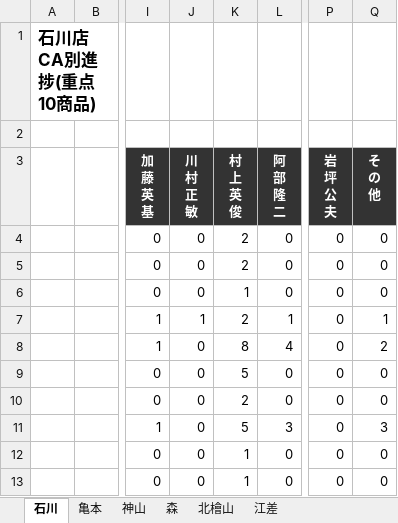
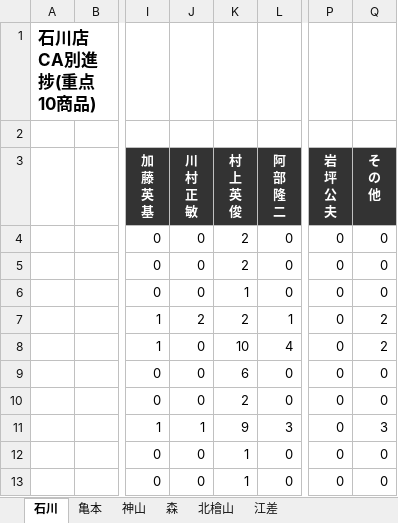
Before and after one commit to kir780866006052-sketch/jyuten-syouhin, an Excel workbook: 重点商品CA別進捗_2026年9月.xlsx, sheet 石川, drawn as a sheet; only a part is shown, gaps mark what is left out; values as stored, in another font and other column widths than the file's, no borders; charts and pictures not drawn; the diff names each change by its address in the sheet, - before the commit and + after, or states it on an @@ line.

```diff
--- a/重点商品CA別進捗_2026年9月.xlsx (sheet 石川)
+++ b/重点商品CA別進捗_2026年9月.xlsx (sheet 石川)
-J7 (川 村 正 敏): 1
+J7 (川 村 正 敏): 2
-Q7 (そ の 他): 1
+Q7 (そ の 他): 2
-K8 (村 上 英 俊): 8
+K8 (村 上 英 俊): 10
-K9 (村 上 英 俊): 5
+K9 (村 上 英 俊): 6
-J11 (川 村 正 敏): 0
+J11 (川 村 正 敏): 1
-K11 (村 上 英 俊): 5
+K11 (村 上 英 俊): 9
```
Also changed, not shown: sheet 神山, sheet 北檜山, sheet 亀本, sheet 森, sheet クエスト5・U-Car石川, charts or pictures.
